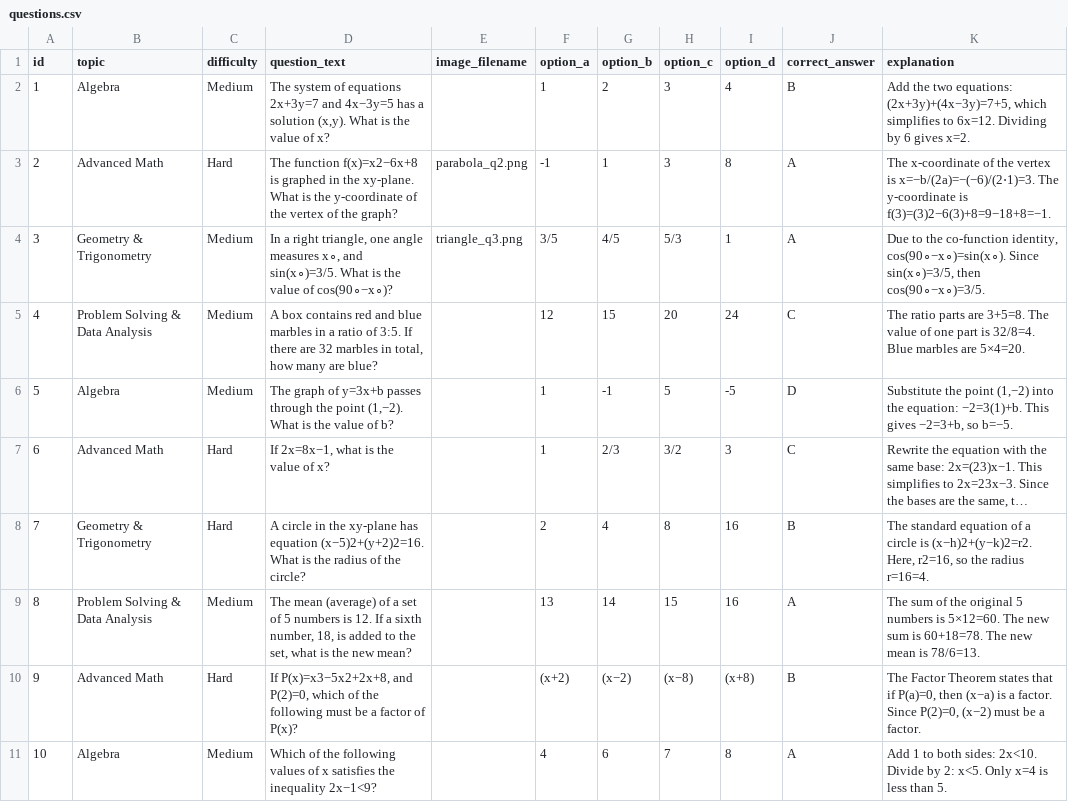
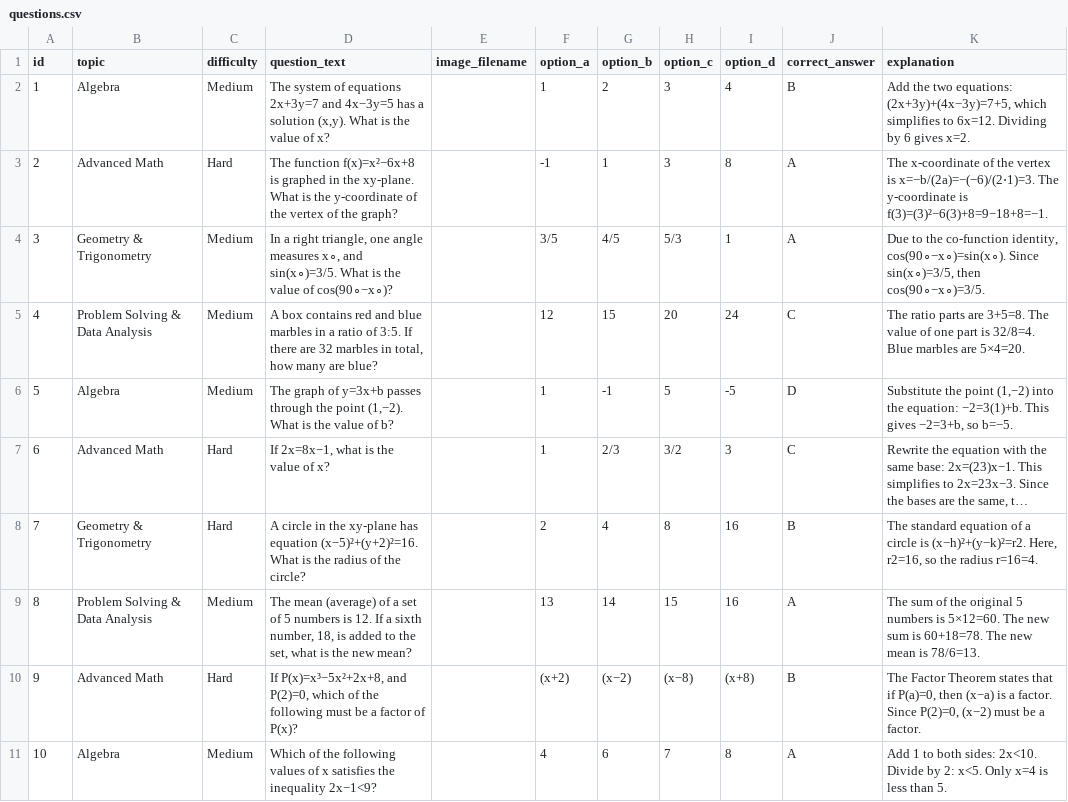
Before and after one commit to Ariba-1/SAT-Prep, a CSV file: questions.csv, drawn as a sheet; long unchanged cells end in …; the diff names each change by its address in the sheet, - before the commit and + after, or states it on an @@ line.

Commit message:
Fix.csv

```diff
--- a/questions.csv
+++ b/questions.csv
-D3 (question_text): The function f(x)=x2−6x+8 is graphed…
+D3 (question_text): The function f(x)=x²−6x+8 is graphed…
-E3 (image_filename): parabola_q2.png
+E3 (image_filename): (empty)
-K3 (explanation): …y-coordinate is f(3)=(3)2−6(3)+8=9−18+8=−1.
+K3 (explanation): …y-coordinate is f(3)=(3)²−6(3)+8=9−18+8=−1.
-E4 (image_filename): triangle_q3.png
+E4 (image_filename): (empty)
-D8 (question_text): …has equation (x−5)2+(y+2)2=16. What is…
+D8 (question_text): …has equation (x−5)²+(y+2)²=16. What is…
-K8 (explanation): …circle is (x−h)2+(y−k)2=r2. Here, r2=16,…
+K8 (explanation): …circle is (x−h)²+(y−k)²=r2. Here, r2=16,…
-D10 (question_text): If P(x)=x3−5x2+2x+8, and P(2)=0,…
+D10 (question_text): If P(x)=x³−5x²+2x+8, and P(2)=0,…
```
